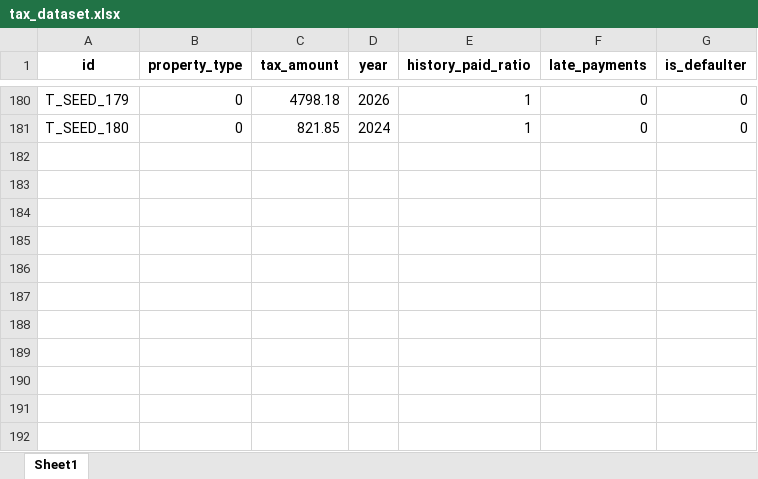
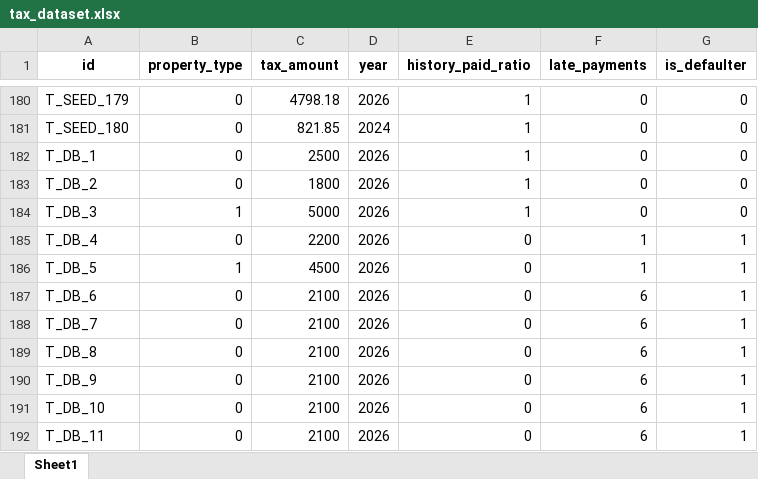
Before and after one commit to SmartRuralApp/SmartRuralApp, an Excel workbook: datasets/tax_dataset.xlsx, sheet Sheet1, drawn as a sheet; only a part is shown, gaps mark what is left out; values as stored, in another font and other column widths than the file's, no borders; the diff names each change by its address in the sheet, - before the commit and + after, or states it on an @@ line.

```diff
--- a/datasets/tax_dataset.xlsx (sheet Sheet1)
+++ b/datasets/tax_dataset.xlsx (sheet Sheet1)
+row 182: T_DB_1 | 0 | 2500 | 2026 | 1 | 0 | 0
+row 183: T_DB_2 | 0 | 1800 | 2026 | 1 | 0 | 0
+row 184: T_DB_3 | 1 | 5000 | 2026 | 1 | 0 | 0
+row 185: T_DB_4 | 0 | 2200 | 2026 | 0 | 1 | 1
+row 186: T_DB_5 | 1 | 4500 | 2026 | 0 | 1 | 1
+row 187: T_DB_6 | 0 | 2100 | 2026 | 0 | 6 | 1
+row 188: T_DB_7 | 0 | 2100 | 2026 | 0 | 6 | 1
+row 189: T_DB_8 | 0 | 2100 | 2026 | 0 | 6 | 1
+row 190: T_DB_9 | 0 | 2100 | 2026 | 0 | 6 | 1
+row 191: T_DB_10 | 0 | 2100 | 2026 | 0 | 6 | 1
+row 192: T_DB_11 | 0 | 2100 | 2026 | 0 | 6 | 1
```
Also changed, not shown: datasets/complaints_dataset.xlsx, datasets/schemes_dataset.xlsx, 20 other files.
